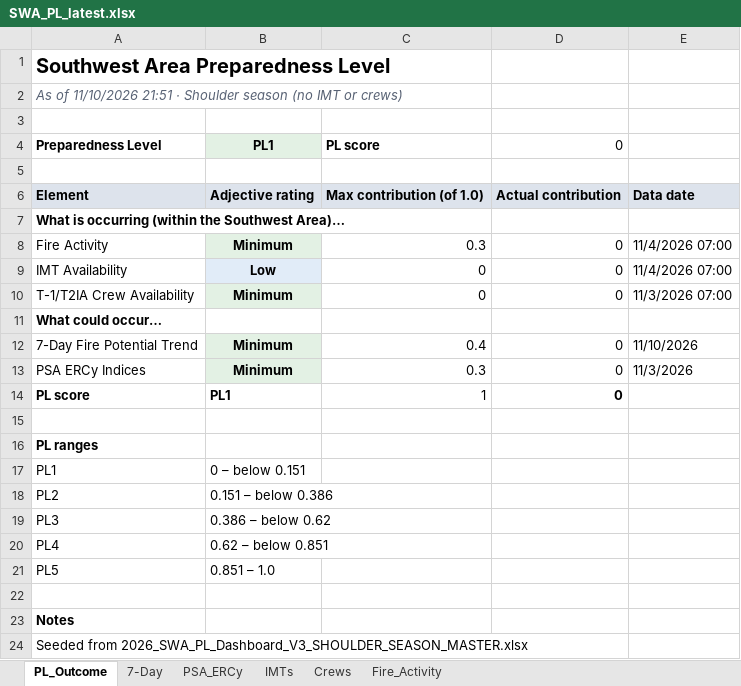
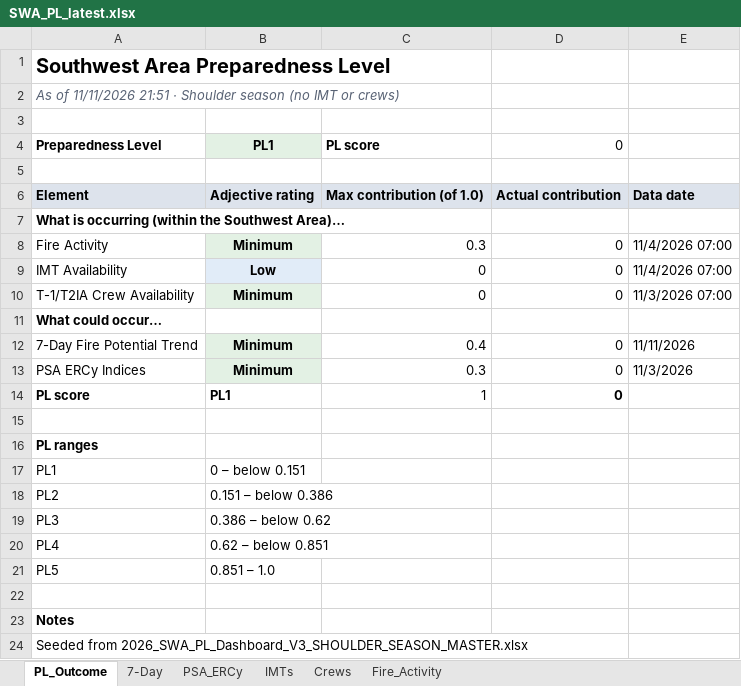
Before and after one commit to SWCCFireWx/sw-pl-tool, an Excel workbook: reports/SWA_PL_latest.xlsx, sheet PL_Outcome, drawn as a sheet; values as stored, in another font and other column widths than the file's, no borders; the diff names each change by its address in the sheet, - before the commit and + after, or states it on an @@ line.

```diff
--- a/reports/SWA_PL_latest.xlsx (sheet PL_Outcome)
+++ b/reports/SWA_PL_latest.xlsx (sheet PL_Outcome)
-A2: As of 11/10/2026 21:51 ·…
+A2: As of 11/11/2026 21:51 ·…
-E12: 11/10/2026
+E12: 11/11/2026
```
Also changed, not shown: sheet 7-Day, 9 other files.
